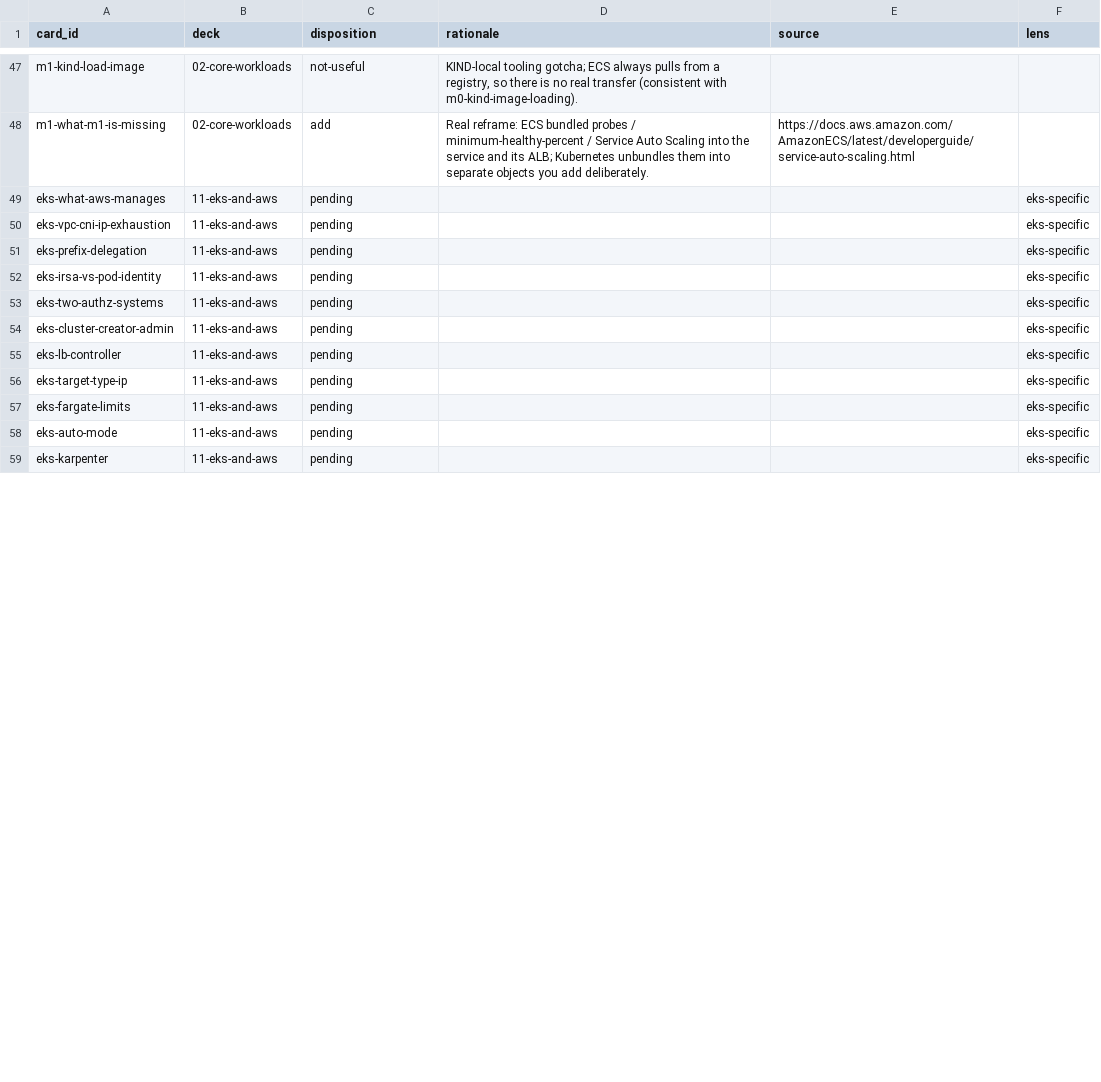
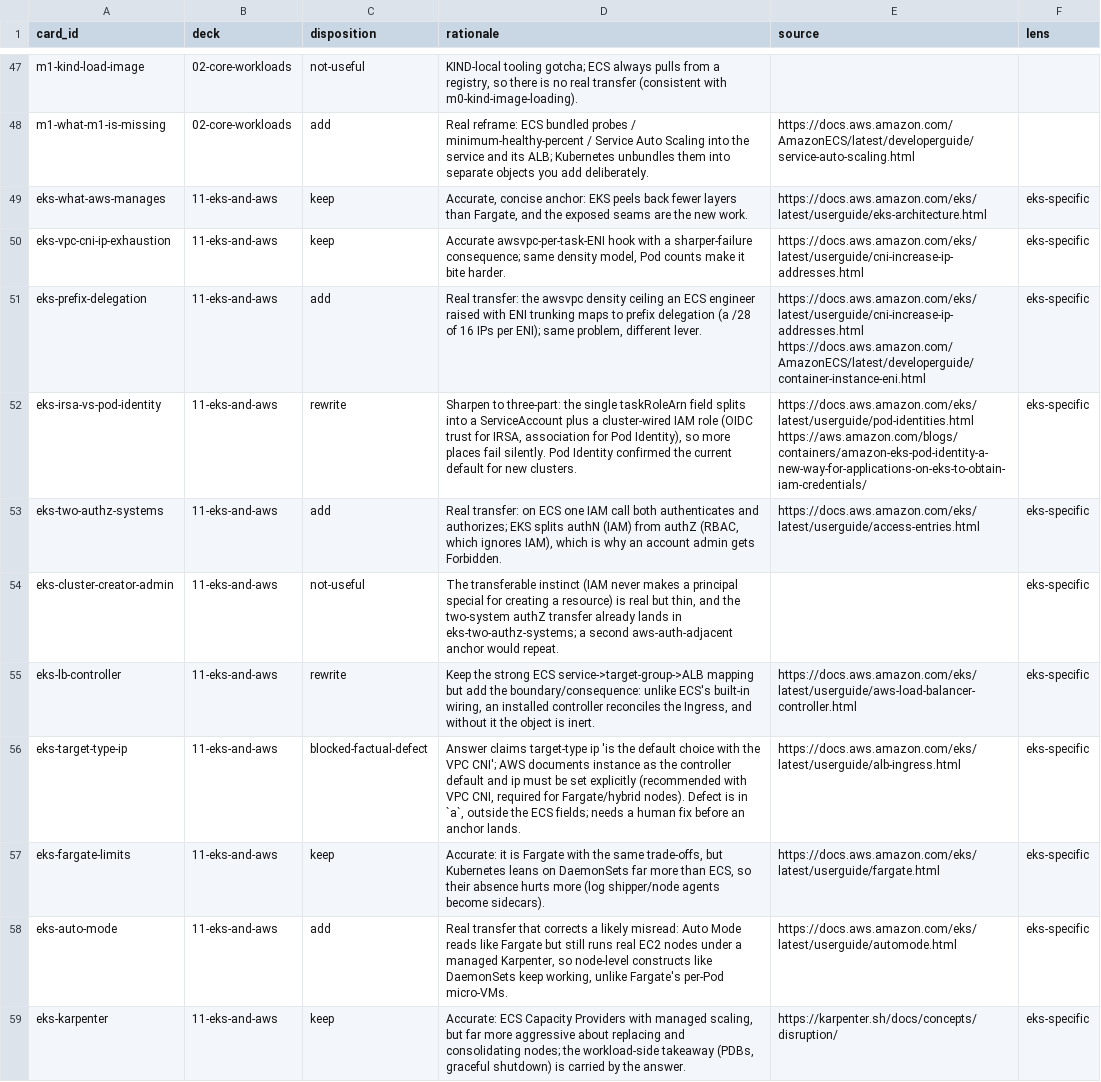
Before and after one commit to iadknet/kubernetes-for-ecs-engineers, a TSV file: docs/specs/ecs-transfer-sections/AUDIT.tsv, drawn as a sheet; only a part is shown, gaps mark what is left out; the diff covers the shown part only.

Commit message:
feat(decks): apply ECS transfer pattern to the EKS lens (Phase 2, deck 11)
Audit all 16 cards in 11-eks-and-aws.yaml and drive their AUDIT.tsv rows
to terminal dispositions with a portable/eks-specific lens on every row.
Author 7 new `ecs:` anchors, rewrite 2, keep 5, mark 1 not-useful, and
flag 1 factual defect. No paired comparisons: prose anchors fit this
AWS-lens deck, and both structural-split triggers are already covered by
the M1 pilots. Lens split: 15 eks-specific, 1 portable.

Version-sensitive claims verified against current primary sources:
- eks-prefix-delegation: ENI trunking (ECS) -> prefix delegation (/28 per
  ENI) as the awsvpc density lever.
- eks-irsa-vs-pod-identity: Pod Identity is the current default for new
  clusters; the taskRoleArn field splits into a ServiceAccount + IAM role.
- eks-auto-mode: Auto Mode runs real EC2 nodes under managed Karpenter,
  not Fargate micro-VMs, so DaemonSets still work.
- eks-version-support: 14 months standard support, then extended support,
  then forced upgrade; ~3 minor releases a year.

Flagged for a human: eks-target-type-ip recorded blocked-factual-defect.
Its answer says `target-type: ip` "is the default choice with the VPC
CNI", but AWS documents `instance` as the controller default and `ip`
must be set explicitly. The defect is in `a`, outside the two ECS fields,
so it is not fixed here.

Gates: make lint-decks passes; every make check stage passes except the
pre-existing `vuln` stage (Go stdlib CVEs fixed in go1.26.6, toolchain-
level); both deck-11 audit commands are clean; no new Kubernetes excerpts
were added, so the dry-run gate does not apply.

Phase 2 tasks 3 (consistency pass) and 5 (final completion) are left for
a separate follow-up; the top Status and those checkboxes are unchanged.

```diff
--- a/docs/specs/ecs-transfer-sections/AUDIT.tsv
+++ b/docs/specs/ecs-transfer-sections/AUDIT.tsv
@@ -48,12 +48,12 @@ m1-kind-load-image	02-core-workloads	not-useful	KIND-local tooling gotcha; ECS a
 m1-what-m1-is-missing	02-core-workloads	add	Real reframe: ECS bundled probes / minimum-healthy-percent / Service Auto Scaling into the service and its ALB; Kubernetes unbundles them into separate objects you add deliberately.	https://docs.aws.amazon.com/AmazonECS/latest/developerguide/service-auto-scaling.html	
-eks-what-aws-manages	11-eks-and-aws	pending			eks-specific
-eks-vpc-cni-ip-exhaustion	11-eks-and-aws	pending			eks-specific
-eks-prefix-delegation	11-eks-and-aws	pending			eks-specific
-eks-irsa-vs-pod-identity	11-eks-and-aws	pending			eks-specific
-eks-two-authz-systems	11-eks-and-aws	pending			eks-specific
-eks-cluster-creator-admin	11-eks-and-aws	pending			eks-specific
-eks-lb-controller	11-eks-and-aws	pending			eks-specific
-eks-target-type-ip	11-eks-and-aws	pending			eks-specific
-eks-fargate-limits	11-eks-and-aws	pending			eks-specific
-eks-auto-mode	11-eks-and-aws	pending			eks-specific
-eks-karpenter	11-eks-and-aws	pending			eks-specific
+eks-what-aws-manages	11-eks-and-aws	keep	Accurate, concise anchor: EKS peels back fewer layers than Fargate, and the exposed seams are the new work.	https://docs.aws.amazon.com/eks/latest/userguide/eks-architecture.html	eks-specific
+eks-vpc-cni-ip-exhaustion	11-eks-and-aws	keep	Accurate awsvpc-per-task-ENI hook with a sharper-failure consequence; same density model, Pod counts make it bite harder.	https://docs.aws.amazon.com/eks/latest/userguide/cni-increase-ip-addresses.html	eks-specific
+eks-prefix-delegation	11-eks-and-aws	add	Real transfer: the awsvpc density ceiling an ECS engineer raised with ENI trunking maps to prefix delegation (a /28 of 16 IPs per ENI); same problem, different lever.	https://docs.aws.amazon.com/eks/latest/userguide/cni-increase-ip-addresses.html https://docs.aws.amazon.com/AmazonECS/latest/developerguide/container-instance-eni.html	eks-specific
+eks-irsa-vs-pod-identity	11-eks-and-aws	rewrite	Sharpen to three-part: the single taskRoleArn field splits into a ServiceAccount plus a cluster-wired IAM role (OIDC trust for IRSA, association for Pod Identity), so more places fail silently. Pod Identity confirmed the current default for new clusters.	https://docs.aws.amazon.com/eks/latest/userguide/pod-identities.html https://aws.amazon.com/blogs/containers/amazon-eks-pod-identity-a-new-way-for-applications-on-eks-to-obtain-iam-credentials/	eks-specific
+eks-two-authz-systems	11-eks-and-aws	add	Real transfer: on ECS one IAM call both authenticates and authorizes; EKS splits authN (IAM) from authZ (RBAC, which ignores IAM), which is why an account admin gets Forbidden.	https://docs.aws.amazon.com/eks/latest/userguide/access-entries.html	eks-specific
+eks-cluster-creator-admin	11-eks-and-aws	not-useful	The transferable instinct (IAM never makes a principal special for creating a resource) is real but thin, and the two-system authZ transfer already lands in eks-two-authz-systems; a second aws-auth-adjacent anchor would repeat.		eks-specific
+eks-lb-controller	11-eks-and-aws	rewrite	Keep the strong ECS service->target-group->ALB mapping but add the boundary/consequence: unlike ECS's built-in wiring, an installed controller reconciles the Ingress, and without it the object is inert.	https://docs.aws.amazon.com/eks/latest/userguide/aws-load-balancer-controller.html	eks-specific
+eks-target-type-ip	11-eks-and-aws	blocked-factual-defect	Answer claims target-type ip 'is the default choice with the VPC CNI'; AWS documents instance as the controller default and ip must be set explicitly (recommended with VPC CNI, required for Fargate/hybrid nodes). Defect is in `a`, outside the ECS fields; needs a human fix before an anchor lands.	https://docs.aws.amazon.com/eks/latest/userguide/alb-ingress.html	eks-specific
+eks-fargate-limits	11-eks-and-aws	keep	Accurate: it is Fargate with the same trade-offs, but Kubernetes leans on DaemonSets far more than ECS, so their absence hurts more (log shipper/node agents become sidecars).	https://docs.aws.amazon.com/eks/latest/userguide/fargate.html	eks-specific
+eks-auto-mode	11-eks-and-aws	add	Real transfer that corrects a likely misread: Auto Mode reads like Fargate but still runs real EC2 nodes under a managed Karpenter, so node-level constructs like DaemonSets keep working, unlike Fargate's per-Pod micro-VMs.	https://docs.aws.amazon.com/eks/latest/userguide/automode.html	eks-specific
+eks-karpenter	11-eks-and-aws	keep	Accurate: ECS Capacity Providers with managed scaling, but far more aggressive about replacing and consolidating nodes; the workload-side takeaway (PDBs, graceful shutdown) is carried by the answer.	https://karpenter.sh/docs/concepts/disruption/	eks-specific
```
Also changed, not shown: 14 edited cells elsewhere in this file, 2 other files.
